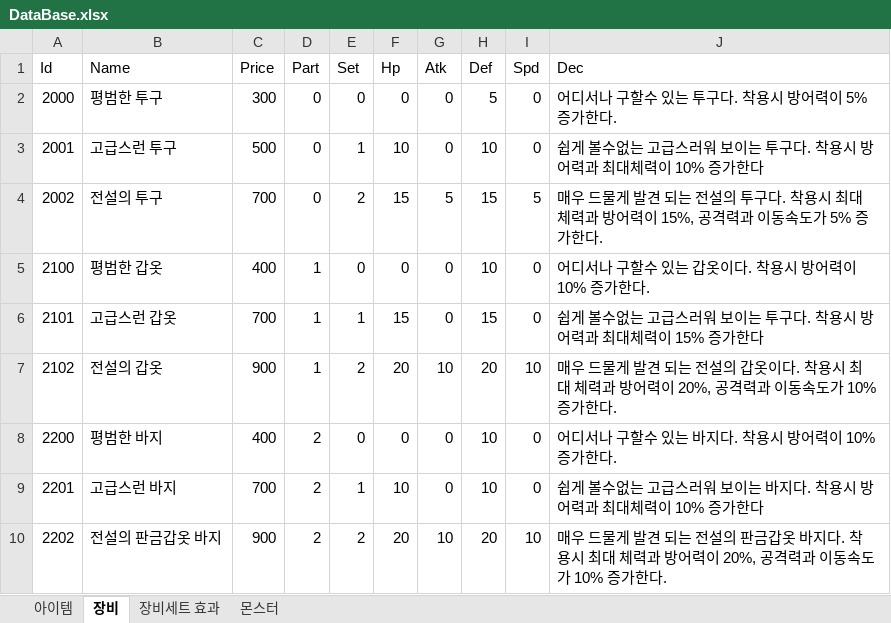
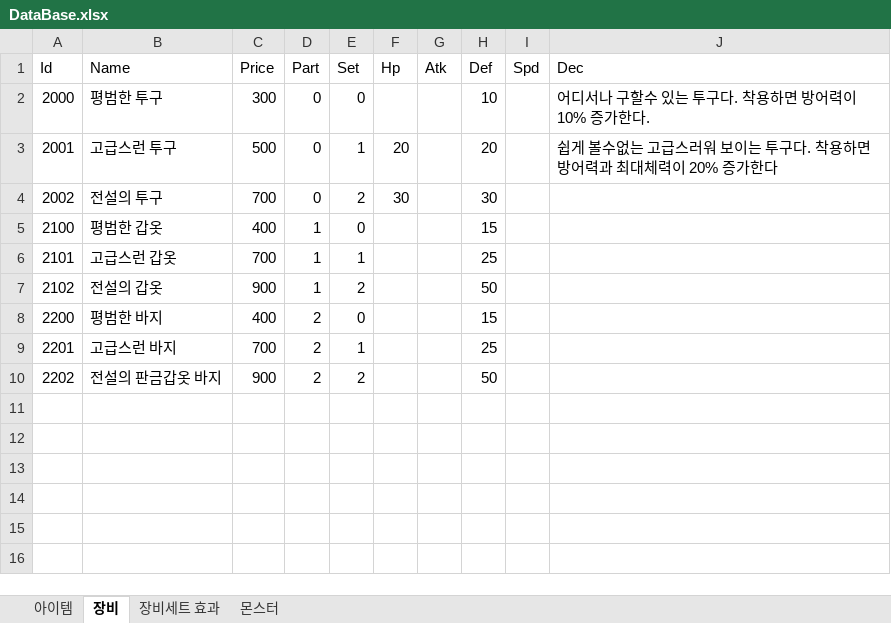
Before and after one commit to javaCof/Unluminous, an Excel workbook: Data/DataBase.xlsx, sheet 장비, drawn as a sheet; values as stored, in another font and other column widths than the file's, no borders; the diff names each change by its address in the sheet, - before the commit and + after, or states it on an @@ line.

```diff
--- a/Data/DataBase.xlsx (sheet 장비)
+++ b/Data/DataBase.xlsx (sheet 장비)
-F2 (Hp): 0
+F2 (Hp): (empty)
-G2:G3 (Atk): 0
+G2:G3 (Atk): (empty)
-H2 (Def): 5
+H2 (Def): 10
-I2:I3 (Spd): 0
+I2:I3 (Spd): (empty)
-J2 (Dec): 어디서나 구할수 있는 투구다. 착용시 방어력이 5% 증가한다.
+J2 (Dec): 어디서나 구할수 있는 투구다. 착용하면 방어력이 10% 증가한다.
-F3 (Hp): 10
+F3 (Hp): 20
-H3 (Def): 10
+H3 (Def): 20
-J3 (Dec): …다. 착용시 방어력과 최대체력이 10% 증가한다
+J3 (Dec): …다. 착용하면 방어력과 최대체력이 20% 증가한다
-F4 (Hp): 15
+F4 (Hp): 30
-G4 (Atk): 5
+G4 (Atk): (empty)
-H4 (Def): 15
+H4 (Def): 30
-I4 (Spd): 5
+I4 (Spd): (empty)
-J4 (Dec): 매우 드물게 발견 되는 전설의 투구다. 착용시 최대 체력과 방어력이 15%, 공격력과 이동속도가 5% 증가한다.
+J4 (Dec): (empty)
-F5 (Hp): 0
+F5 (Hp): (empty)
-G5:G6 (Atk): 0
+G5:G6 (Atk): (empty)
-H5 (Def): 10
+H5 (Def): 15
-I5:I6 (Spd): 0
+I5:I6 (Spd): (empty)
-J5 (Dec): 어디서나 구할수 있는 갑옷이다. 착용시 방어력이 10% 증가한다.
+J5 (Dec): (empty)
-F6 (Hp): 15
+F6 (Hp): (empty)
-H6 (Def): 15
+H6 (Def): 25
-J6 (Dec): 쉽게 볼수없는 고급스러워 보이는 투구다. 착용시 방어력과 최대체력이 15% 증가한다
+J6 (Dec): (empty)
-F7 (Hp): 20
+F7 (Hp): (empty)
-G7 (Atk): 10
+G7 (Atk): (empty)
-H7 (Def): 20
+H7 (Def): 50
-I7 (Spd): 10
+I7 (Spd): (empty)
-J7 (Dec): 매우 드물게 발견 되는 전설의 갑옷이다. 착용시 최대 체력과 방어력이 20%, 공격력과 이동속도가 10% 증가한다.
+J7 (Dec): (empty)
-F8 (Hp): 0
+F8 (Hp): (empty)
-G8:G9 (Atk): 0
+G8:G9 (Atk): (empty)
-H8 (Def): 10
+H8 (Def): 15
-I8:I9 (Spd): 0
+I8:I9 (Spd): (empty)
-J8 (Dec): 어디서나 구할수 있는 바지다. 착용시 방어력이 10% 증가한다.
+J8 (Dec): (empty)
-F9 (Hp): 10
+F9 (Hp): (empty)
-H9 (Def): 10
+H9 (Def): 25
-J9 (Dec): 쉽게 볼수없는 고급스러워 보이는 바지다. 착용시 방어력과 최대체력이 10% 증가한다
+J9 (Dec): (empty)
-F10 (Hp): 20
+F10 (Hp): (empty)
-G10 (Atk): 10
+G10 (Atk): (empty)
-H10 (Def): 20
+H10 (Def): 50
-I10 (Spd): 10
+I10 (Spd): (empty)
-J10 (Dec): 매우 드물게 발견 되는 전설의 판금갑옷 바지다. 착용시 최대 체력과 방어력이 20%, 공격력과 이동속도가 10% 증가한다.
+J10 (Dec): (empty)
```
Also changed, not shown: sheet 몬스터, sheet 장비세트 효과, 12 other files.
